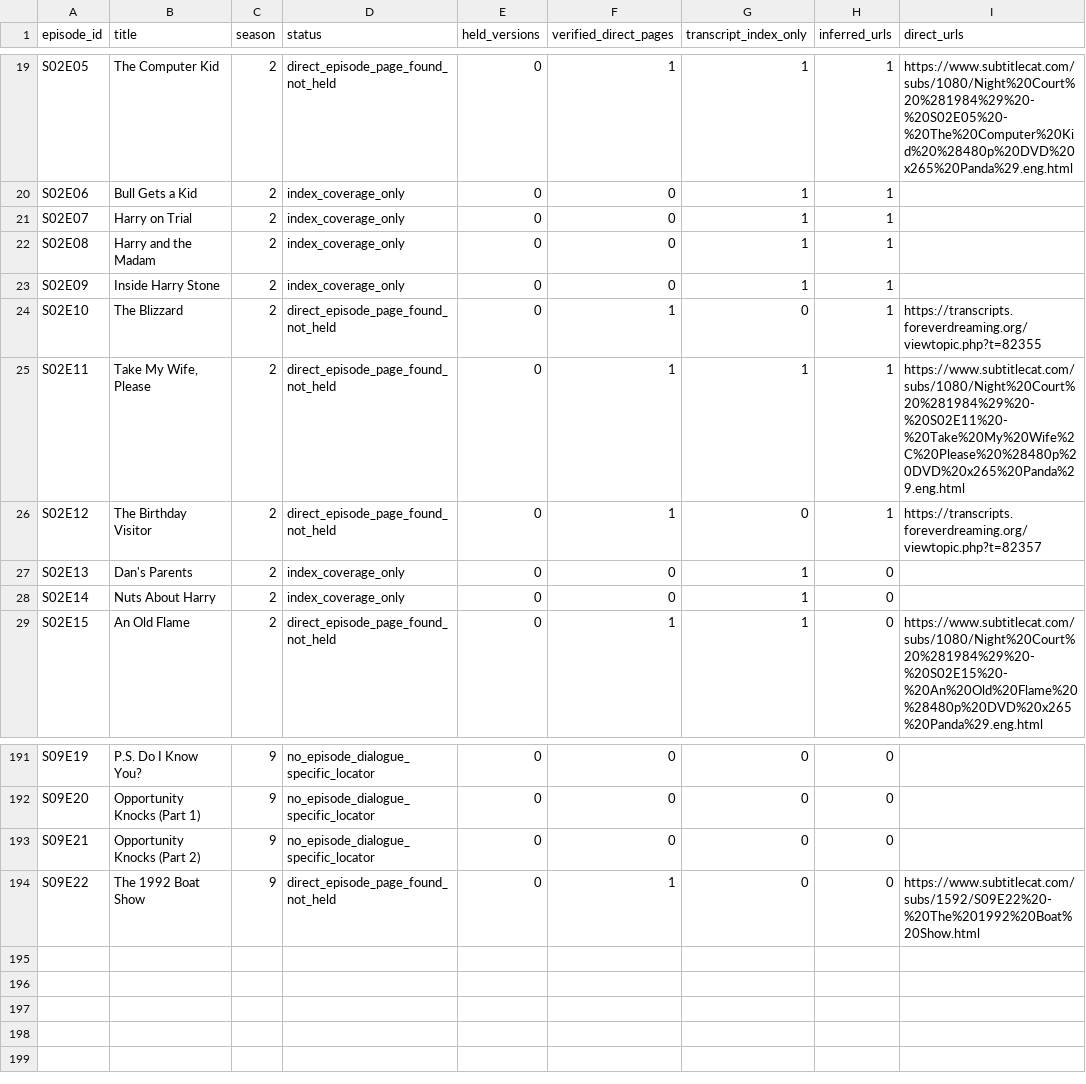
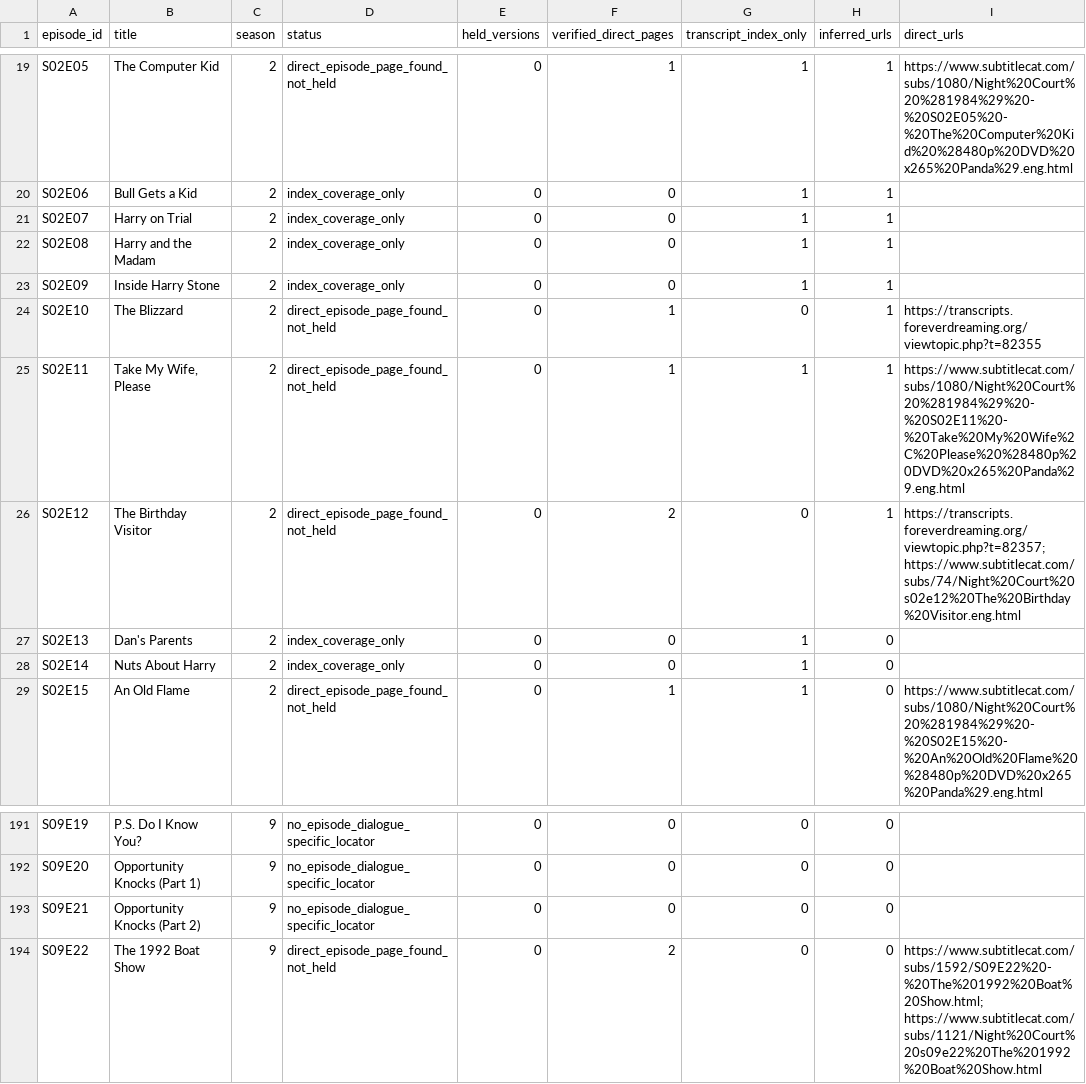
Before and after one commit to GBIDEVELOPMENT/general-purpose, a CSV file: Night Court/catalog/dialogue-source-queue.csv, drawn as a sheet; only a part is shown, gaps mark what is left out; the diff covers the shown part only.

Commit message:
research(night-court): expand original caption locations and quarantine reboot matches
* research(night-court): add original-series caption locators from seasons 1 2 5 7 8 9

* ci(night-court): regenerate dialogue source queues on future research branches

* research(night-court): quarantine revival subtitle hits that collide with original episode numbering

* test(night-court): reject cross-series caption links from original corpus

* ci(night-court): push source queue output to invoking research branch, not stale lane

* research(night-court): rebuild episode dialogue source locator gap matrix

* docs(night-court): reconcile 21 verified caption episodes and reboot exclusion ledger

* docs(night-court): reconcile 21 verified caption episodes and reboot exclusion ledger

* docs(night-court): reconcile 21 verified caption episodes and reboot exclusion ledger

---------

Co-authored-by: github-actions[bot] <41898282+github-actions[bot]@users.noreply.github.com>

```diff
--- a/Night Court/catalog/dialogue-source-queue.csv
+++ b/Night Court/catalog/dialogue-source-queue.csv
@@ -25,3 +25,3 @@ S02E10,The Blizzard,2,direct_episode_page_found_not_held,0,1,0,1,https://transcr
 S02E11,"Take My Wife, Please",2,direct_episode_page_found_not_held,0,1,1,1,https://www.subtitlecat.com/subs/1080/Night%20Court%20%281984%29%20-%20S02E11%20-%20Take%20My%20Wife%2C%20Please%20%28480p%20DVD%20x265%20Panda%29.eng.html
-S02E12,The Birthday Visitor,2,direct_episode_page_found_not_held,0,1,0,1,https://transcripts.foreverdreaming.org/viewtopic.php?t=82357
+S02E12,The Birthday Visitor,2,direct_episode_page_found_not_held,0,2,0,1,https://transcripts.foreverdreaming.org/viewtopic.php?t=82357; https://www.subtitlecat.com/subs/74/Night%20Court%20s02e12%20The%20Birthday%20Visitor.eng.html
 S02E13,Dan's Parents,2,index_coverage_only,0,0,1,0,
@@ -193,2 +193,2 @@ S09E20,Opportunity Knocks (Part 1),9,no_episode_dialogue_specific_locator,0,0,0,
 S09E21,Opportunity Knocks (Part 2),9,no_episode_dialogue_specific_locator,0,0,0,0,
-S09E22,The 1992 Boat Show,9,direct_episode_page_found_not_held,0,1,0,0,https://www.subtitlecat.com/subs/1592/S09E22%20-%20The%201992%20Boat%20Show.html
+S09E22,The 1992 Boat Show,9,direct_episode_page_found_not_held,0,2,0,0,https://www.subtitlecat.com/subs/1592/S09E22%20-%20The%201992%20Boat%20Show.html; https://www.subtitlecat.com/subs/1121/Night%20Court%20s09e22%20The%201992%20Boat%20Show.html
```
Also changed, not shown: 14 edited cells elsewhere in this file, Night Court/catalog/holdings-coverage.csv, 18 other files.
